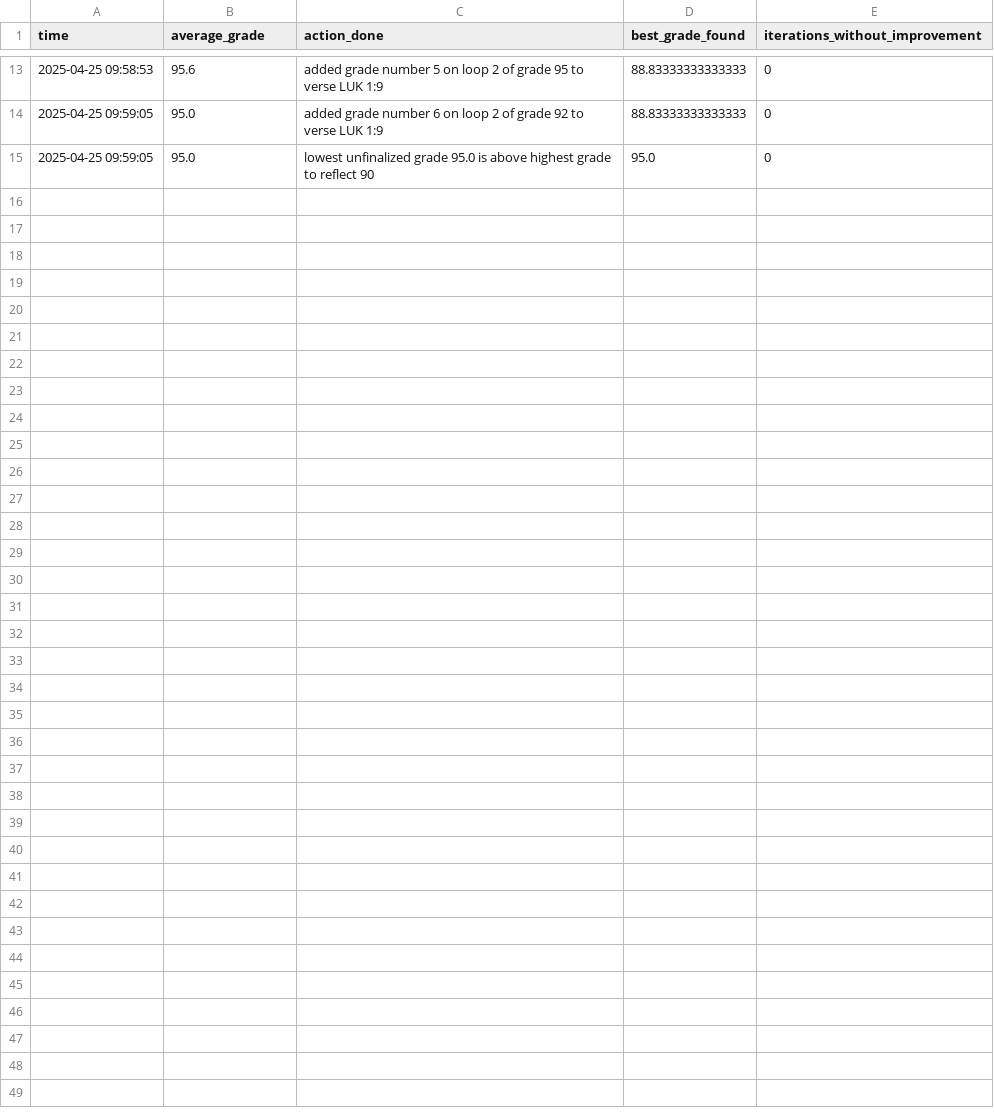
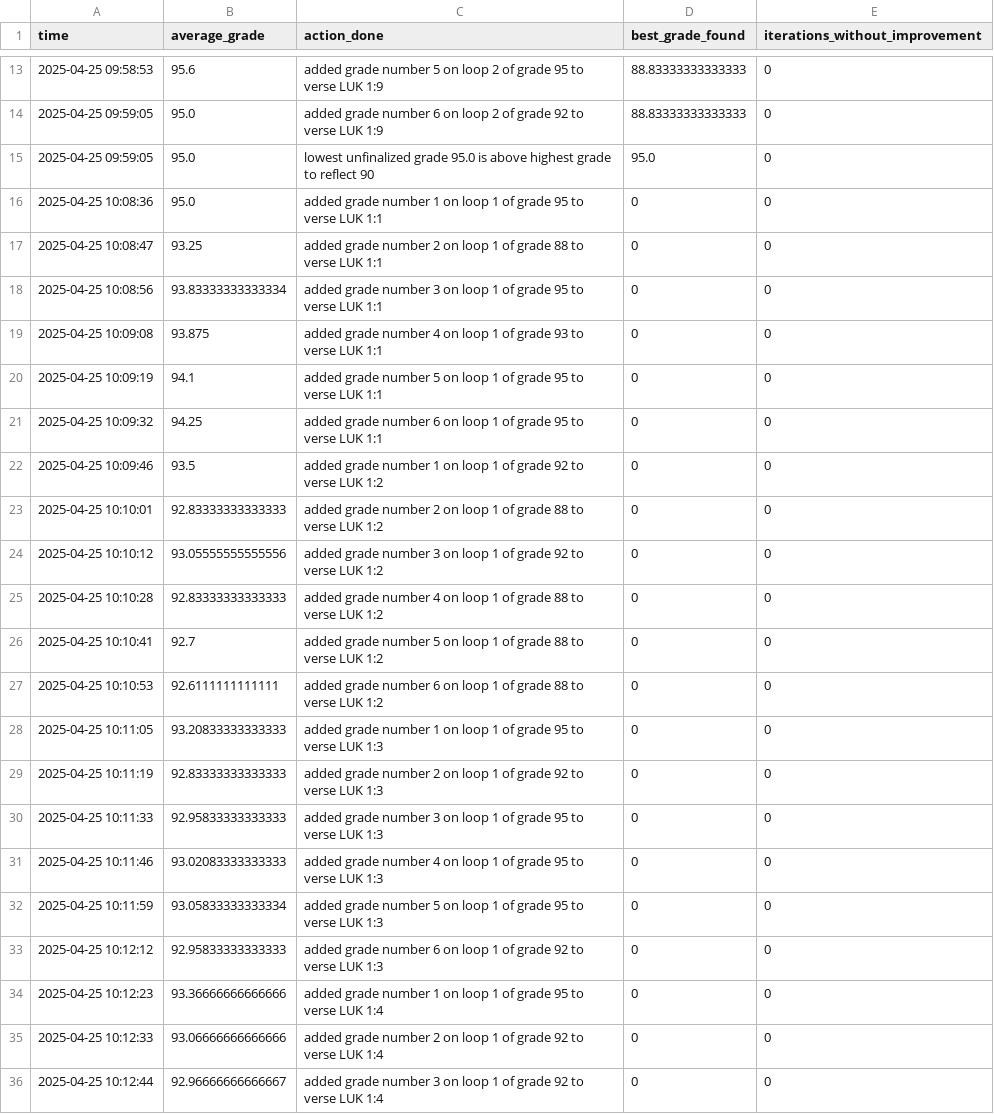
Before and after one commit to JEdward7777/ScriptureReflection, a CSV file: output/Uyghur_grok_manual_1.csv, drawn as a sheet; only a part is shown, gaps mark what is left out; the diff names each change by its address in the sheet, - before the commit and + after, or states it on an @@ line.

```diff
--- a/output/Uyghur_grok_manual_1.csv
+++ b/output/Uyghur_grok_manual_1.csv
+row 16: 2025-04-25 10:08:36 | 95.0 | added grade number 1 on loop 1 of grade 95 to verse LUK 1:1 | 0 | 0
+row 17: 2025-04-25 10:08:47 | 93.25 | added grade number 2 on loop 1 of grade 88 to verse LUK 1:1 | 0 | 0
+row 18: 2025-04-25 10:08:56 | 93.83333333333334 | added grade number 3 on loop 1 of grade 95 to verse LUK 1:1 | 0 | 0
+row 19: 2025-04-25 10:09:08 | 93.875 | added grade number 4 on loop 1 of grade 93 to verse LUK 1:1 | 0 | 0
+row 20: 2025-04-25 10:09:19 | 94.1 | added grade number 5 on loop 1 of grade 95 to verse LUK 1:1 | 0 | 0
+row 21: 2025-04-25 10:09:32 | 94.25 | added grade number 6 on loop 1 of grade 95 to verse LUK 1:1 | 0 | 0
+row 22: 2025-04-25 10:09:46 | 93.5 | added grade number 1 on loop 1 of grade 92 to verse LUK 1:2 | 0 | 0
+row 23: 2025-04-25 10:10:01 | 92.83333333333333 | added grade number 2 on loop 1 of grade 88 to verse LUK 1:2 | 0 | 0
+row 24: 2025-04-25 10:10:12 | 93.05555555555556 | added grade number 3 on loop 1 of grade 92 to verse LUK 1:2 | 0 | 0
+row 25: 2025-04-25 10:10:28 | 92.83333333333333 | added grade number 4 on loop 1 of grade 88 to verse LUK 1:2 | 0 | 0
+row 26: 2025-04-25 10:10:41 | 92.7 | added grade number 5 on loop 1 of grade 88 to verse LUK 1:2 | 0 | 0
+row 27: 2025-04-25 10:10:53 | 92.6111111111111 | added grade number 6 on loop 1 of grade 88 to verse LUK 1:2 | 0 | 0
+row 28: 2025-04-25 10:11:05 | 93.20833333333333 | added grade number 1 on loop 1 of grade 95 to verse LUK 1:3 | 0 | 0
+row 29: 2025-04-25 10:11:19 | 92.83333333333333 | added grade number 2 on loop 1 of grade 92 to verse LUK 1:3 | 0 | 0
+row 30: 2025-04-25 10:11:33 | 92.95833333333333 | added grade number 3 on loop 1 of grade 95 to verse LUK 1:3 | 0 | 0
+row 31: 2025-04-25 10:11:46 | 93.02083333333333 | added grade number 4 on loop 1 of grade 95 to verse LUK 1:3 | 0 | 0
+row 32: 2025-04-25 10:11:59 | 93.05833333333334 | added grade number 5 on loop 1 of grade 95 to verse LUK 1:3 | 0 | 0
+row 33: 2025-04-25 10:12:12 | 92.95833333333333 | added grade number 6 on loop 1 of grade 92 to verse LUK 1:3 | 0 | 0
+row 34: 2025-04-25 10:12:23 | 93.36666666666666 | added grade number 1 on loop 1 of grade 95 to verse LUK 1:4 | 0 | 0
+row 35: 2025-04-25 10:12:33 | 93.06666666666666 | added grade number 2 on loop 1 of grade 92 to verse LUK 1:4 | 0 | 0
+row 36: 2025-04-25 10:12:44 | 92.96666666666667 | added grade number 3 on loop 1 of grade 92 to verse LUK 1:4 | 0 | 0
```
Also changed, not shown: output/Uyghur_manual_1.csv, 23 other files.
